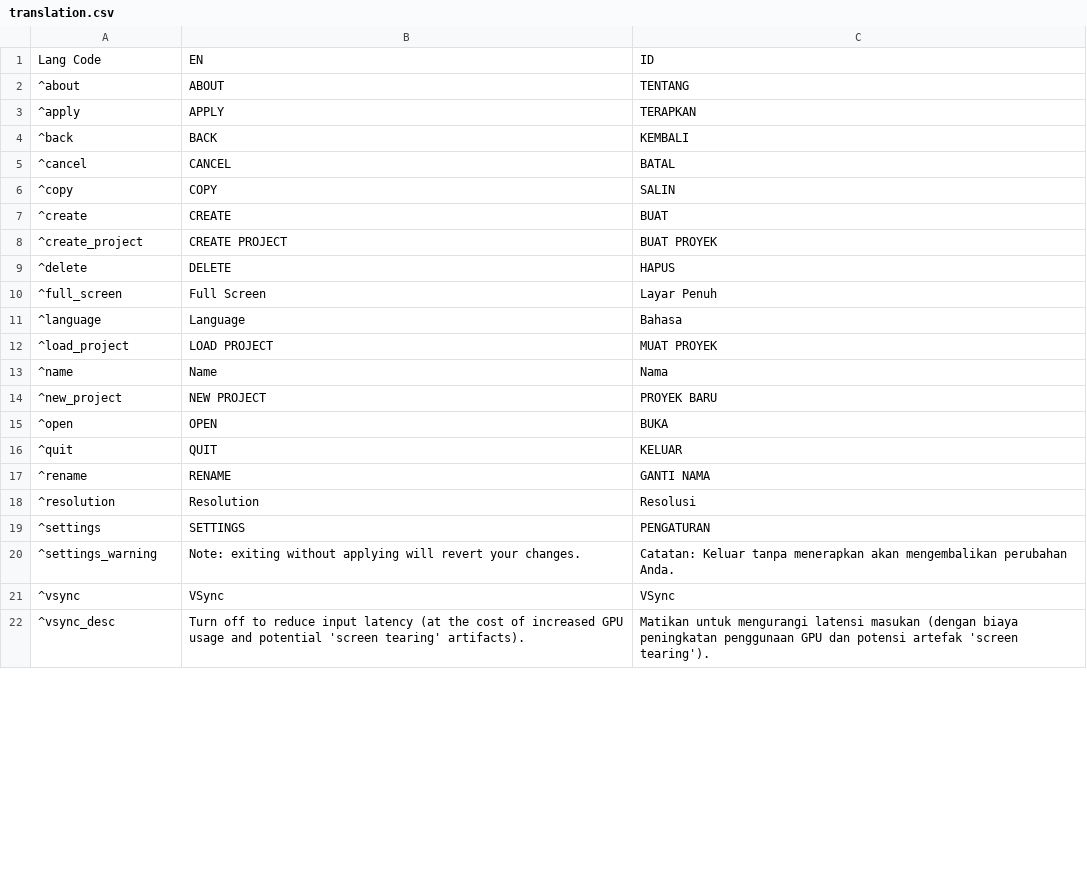
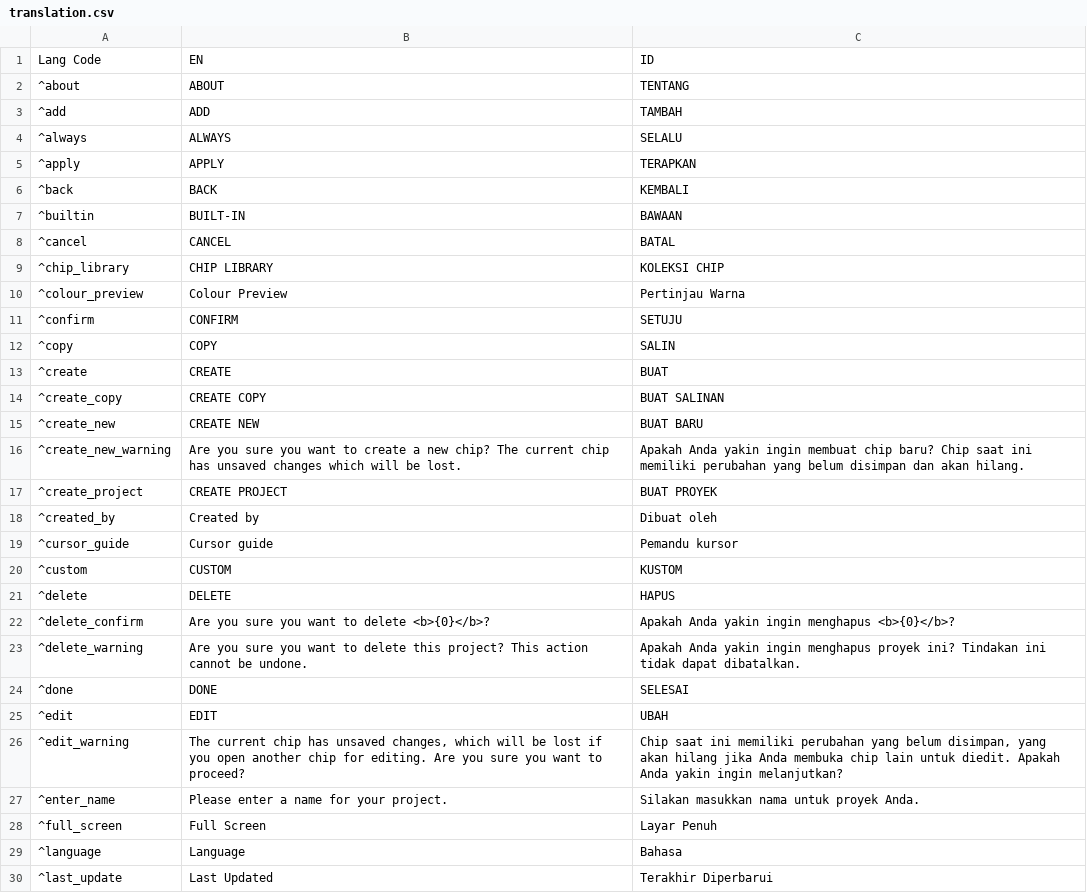
Before and after one commit to SebLague/Digital-Logic-Sim, a CSV file: Assets/Modules/UI/Translation/translation.csv, drawn as a sheet; only a part is shown; the shorter side is filled out with more unchanged rows; the diff covers the shown part only.

```diff
--- a/Assets/Modules/UI/Translation/translation.csv
+++ b/Assets/Modules/UI/Translation/translation.csv
@@ -2,10 +2,29 @@ Lang Code	EN	ID
 ^about	ABOUT	TENTANG
+^add	ADD	TAMBAH
+^always	ALWAYS	SELALU
 ^apply	APPLY	TERAPKAN
 ^back	BACK	KEMBALI
+^builtin	BUILT-IN	BAWAAN
 ^cancel	CANCEL	BATAL
+^chip_library	CHIP LIBRARY	KOLEKSI CHIP
+^colour_preview	Colour Preview	Pertinjau Warna
+^confirm	CONFIRM	SETUJU
 ^copy	COPY	SALIN
 ^create	CREATE	BUAT
+^create_copy	CREATE COPY	BUAT SALINAN
+^create_new	CREATE NEW	BUAT BARU
+^create_new_warning	Are you sure you want to create a new chip? The current chip has unsaved changes which will be lost.	Apakah Anda yakin ingin membuat chip baru? Chip saat ini memiliki perubahan yang belum disimpan dan akan hilang.
 ^create_project	CREATE PROJECT	BUAT PROYEK
+^created_by	Created by	Dibuat oleh
+^cursor_guide	Cursor guide	Pemandu kursor
+^custom	CUSTOM	KUSTOM
 ^delete	DELETE	HAPUS
+^delete_confirm	Are you sure you want to delete <b>{0}</b>? 	Apakah Anda yakin ingin menghapus <b>{0}</b>?
+^delete_warning	Are you sure you want to delete this project? This action cannot be undone.	Apakah Anda yakin ingin menghapus proyek ini? Tindakan ini tidak dapat dibatalkan.
+^done	DONE	SELESAI
+^edit	EDIT	UBAH
+^edit_warning	The current chip has unsaved changes, which will be lost if you open another chip for editing. Are you sure you want to proceed?	Chip saat ini memiliki perubahan yang belum disimpan, yang akan hilang jika Anda membuka chip lain untuk diedit. Apakah Anda yakin ingin melanjutkan?
+^enter_name	Please enter a name for your project.	Silakan masukkan nama untuk proyek Anda.
 ^full_screen	Full Screen	Layar Penuh
 ^language	Language	Bahasa
+^last_update	Last Updated	Terakhir Diperbarui
```
Also changed, not shown: 21 added rows and 3 moved rows elsewhere in this file, 39 other files.
